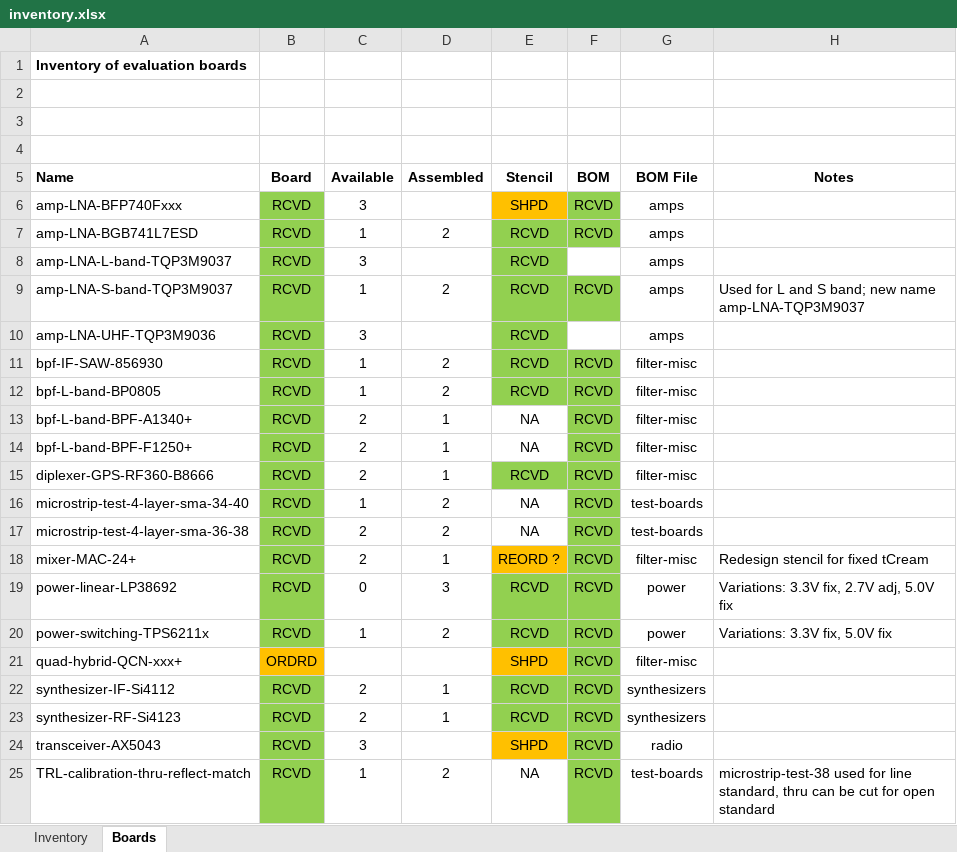
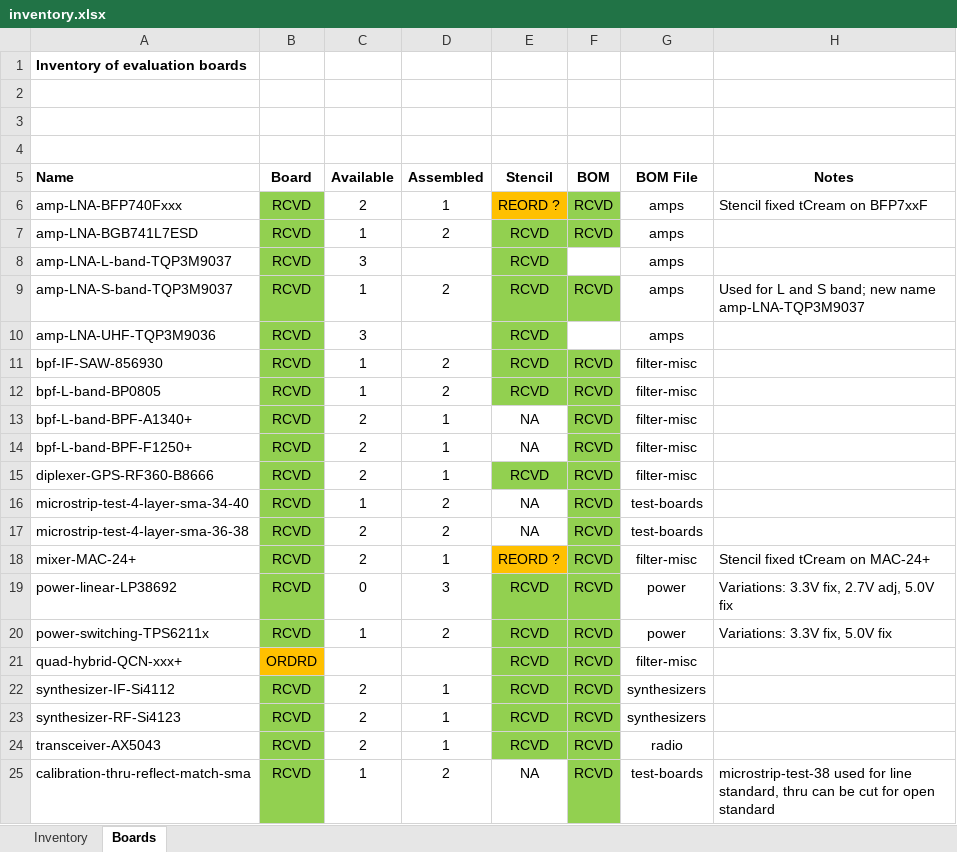
Before and after one commit to oresat/oresat-c3-rf, an Excel workbook: bom/inventory.xlsx, sheet Boards, drawn as a sheet; values as stored, in another font and other column widths than the file's, no borders; the diff names each change by its address in the sheet, - before the commit and + after, or states it on an @@ line.

```diff
--- a/bom/inventory.xlsx (sheet Boards)
+++ b/bom/inventory.xlsx (sheet Boards)
-C6 (Available): 3
+C6 (Available): 2
-D6 (Assembled): (empty)
+D6 (Assembled): 1
-E6 (Stencil): SHPD
+E6 (Stencil): REORD ?
-H6 (Notes): (empty)
+H6 (Notes): Stencil fixed tCream on BFP7xxF
-H18 (Notes): Redesign stencil for fixed tCream
+H18 (Notes): Stencil fixed tCream on MAC-24+
-E21 (Stencil): SHPD
+E21 (Stencil): RCVD
-E21 fill: #FFC000
+E21 fill: #92D050
-C24 (Available): 3
+C24 (Available): 2
-D24 (Assembled): (empty)
+D24 (Assembled): 1
-E24 (Stencil): SHPD
+E24 (Stencil): RCVD
-E24 fill: #FFC000
+E24 fill: #92D050
-A25 (Name): TRL-calibration-thru-reflect-match
+A25 (Name): calibration-thru-reflect-match-sma
```
Also changed, not shown: sheet Inventory, bom/amps.xlsx, bom/radio.xlsx.
